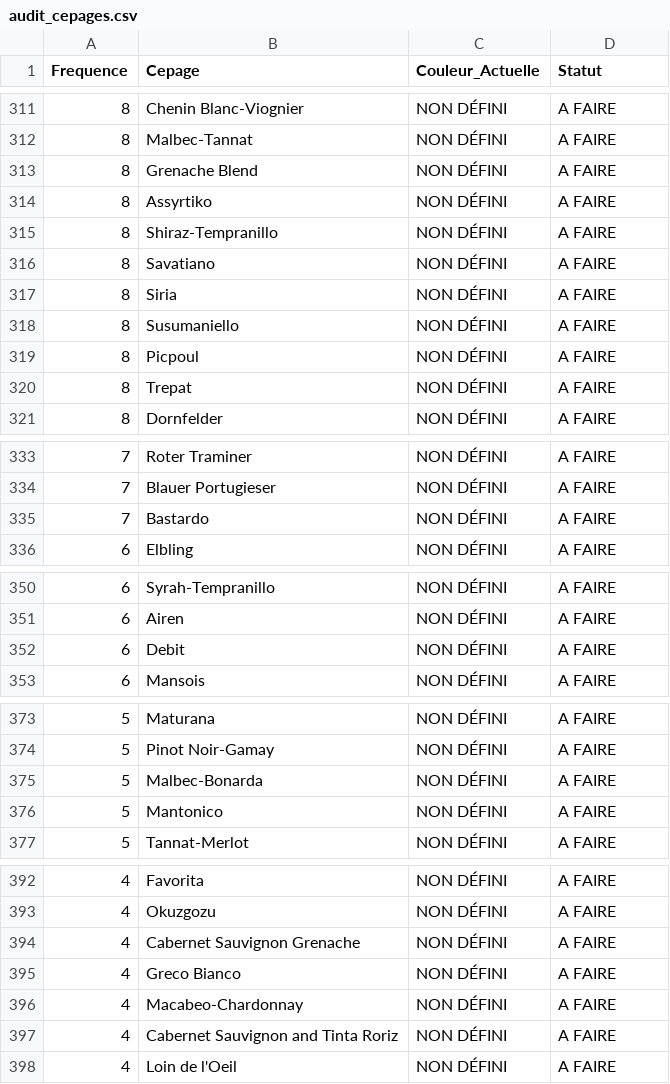
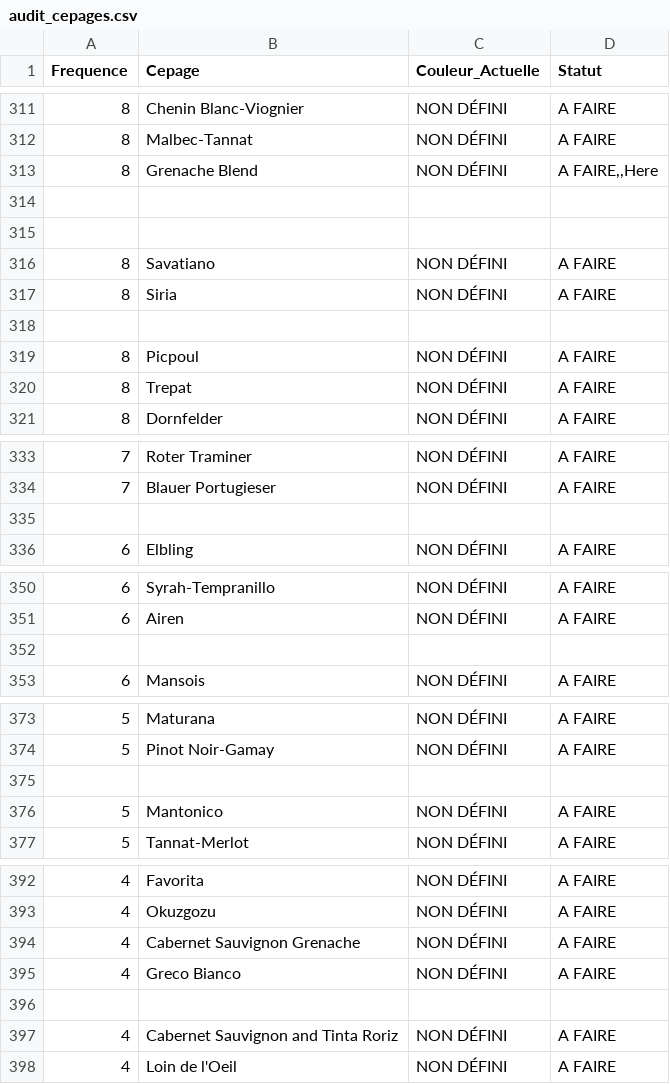
Before and after one commit to Sip-Savour/API, a CSV file: audit_cepages.csv, drawn as a sheet; only a part is shown, gaps mark what is left out; the diff covers the shown part only.

```diff
--- a/audit_cepages.csv
+++ b/audit_cepages.csv
@@ -312,8 +312,8 @@
 8;Malbec-Tannat;NON DÉFINI;A FAIRE
-8;Grenache Blend;NON DÉFINI;A FAIRE
-8;Assyrtiko;NON DÉFINI;A FAIRE
-8;Shiraz-Tempranillo;NON DÉFINI;A FAIRE
+8;Grenache Blend;NON DÉFINI;A FAIRE,,Here
+
+
 8;Savatiano;NON DÉFINI;A FAIRE
 8;Siria;NON DÉFINI;A FAIRE
-8;Susumaniello;NON DÉFINI;A FAIRE
+
 8;Picpoul;NON DÉFINI;A FAIRE
@@ -334,3 +334,3 @@
 7;Blauer Portugieser;NON DÉFINI;A FAIRE
-7;Bastardo;NON DÉFINI;A FAIRE
+
 6;Elbling;NON DÉFINI;A FAIRE
@@ -351,3 +351,3 @@
 6;Airen;NON DÉFINI;A FAIRE
-6;Debit;NON DÉFINI;A FAIRE
+
 6;Mansois;NON DÉFINI;A FAIRE
@@ -374,3 +374,3 @@
 5;Pinot Noir-Gamay;NON DÉFINI;A FAIRE
-5;Malbec-Bonarda;NON DÉFINI;A FAIRE
+
 5;Mantonico;NON DÉFINI;A FAIRE
@@ -395,3 +395,3 @@
 4;Greco Bianco;NON DÉFINI;A FAIRE
-4;Macabeo-Chardonnay;NON DÉFINI;A FAIRE
+
 4;Cabernet Sauvignon and Tinta Roriz;NON DÉFINI;A FAIRE
```
Also changed, not shown: 26 edited cells elsewhere in this file, 18 other files.
